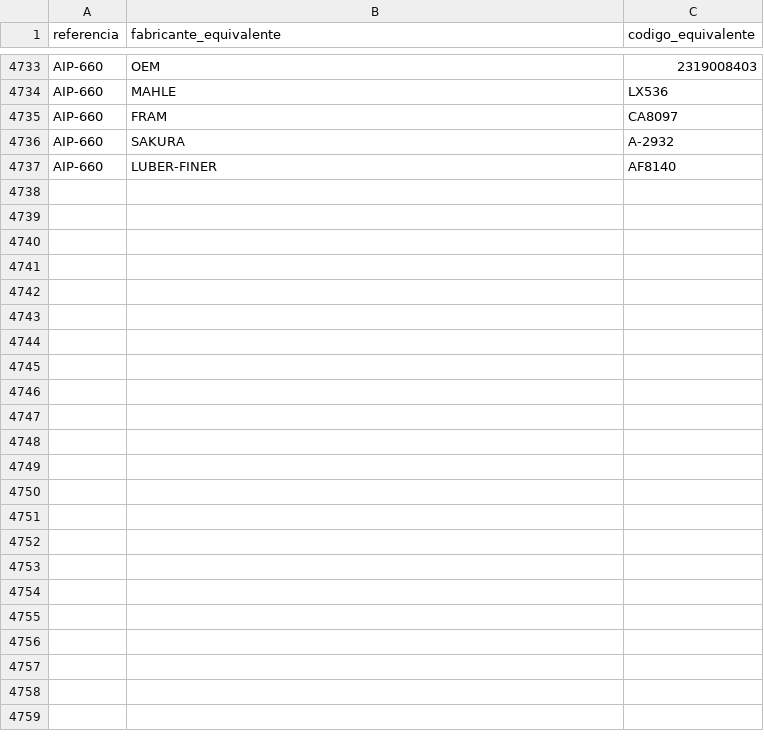
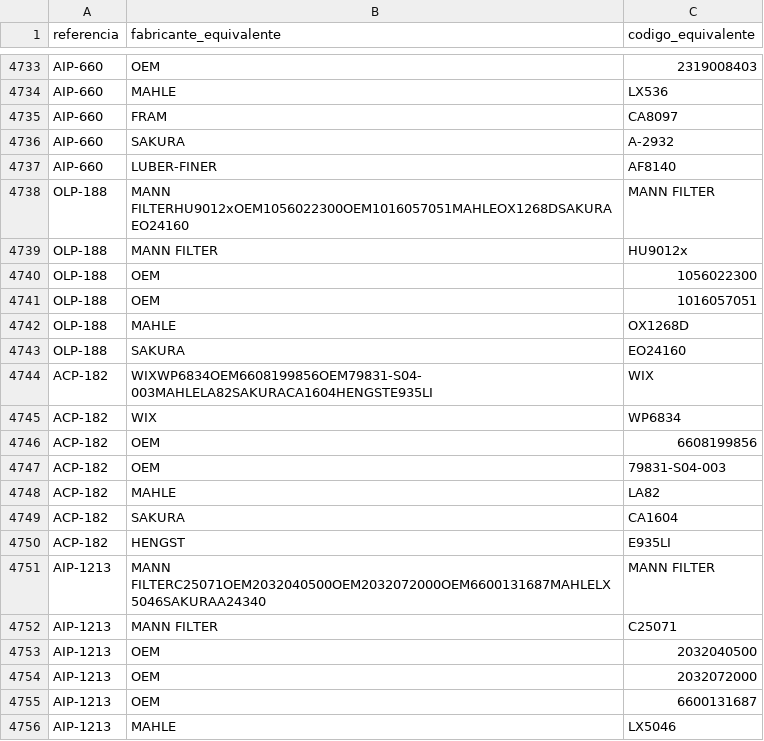
Before and after one commit to mimoralesga/premium_filters_scrapper, a CSV file: equivalencias.csv, drawn as a sheet; only a part is shown, gaps mark what is left out; the diff covers the shown part only.

Commit message:
feat: update vehicle filter datasets with new GAC and Geely models and record scraping progress

```diff
--- a/equivalencias.csv
+++ b/equivalencias.csv
@@ -4741 +4741,20 @@ AIP-660,SAKURA,A-2932
 AIP-660,LUBER-FINER,AF8140
+OLP-188,MANN FILTERHU9012xOEM1056022300OEM1016057051MAHLEOX1268DSAKURAEO24160,MANN FILTER
+OLP-188,MANN FILTER,HU9012x
+OLP-188,OEM,1056022300
+OLP-188,OEM,1016057051
+OLP-188,MAHLE,OX1268D
+OLP-188,SAKURA,EO24160
+ACP-182,WIXWP6834OEM6608199856OEM79831-S04-003MAHLELA82SAKURACA1604HENGSTE935LI,WIX
+ACP-182,WIX,WP6834
+ACP-182,OEM,6608199856
+ACP-182,OEM,79831-S04-003
+ACP-182,MAHLE,LA82
+ACP-182,SAKURA,CA1604
+ACP-182,HENGST,E935LI
+AIP-1213,MANN FILTERC25071OEM2032040500OEM2032072000OEM6600131687MAHLELX5046SAKURAA24340,MANN FILTER
+AIP-1213,MANN FILTER,C25071
+AIP-1213,OEM,2032040500
+AIP-1213,OEM,2032072000
+AIP-1213,OEM,6600131687
+AIP-1213,MAHLE,LX5046
```
Also changed, not shown: 15 added rows elsewhere in this file, aplicaciones.csv, 2 other files.
